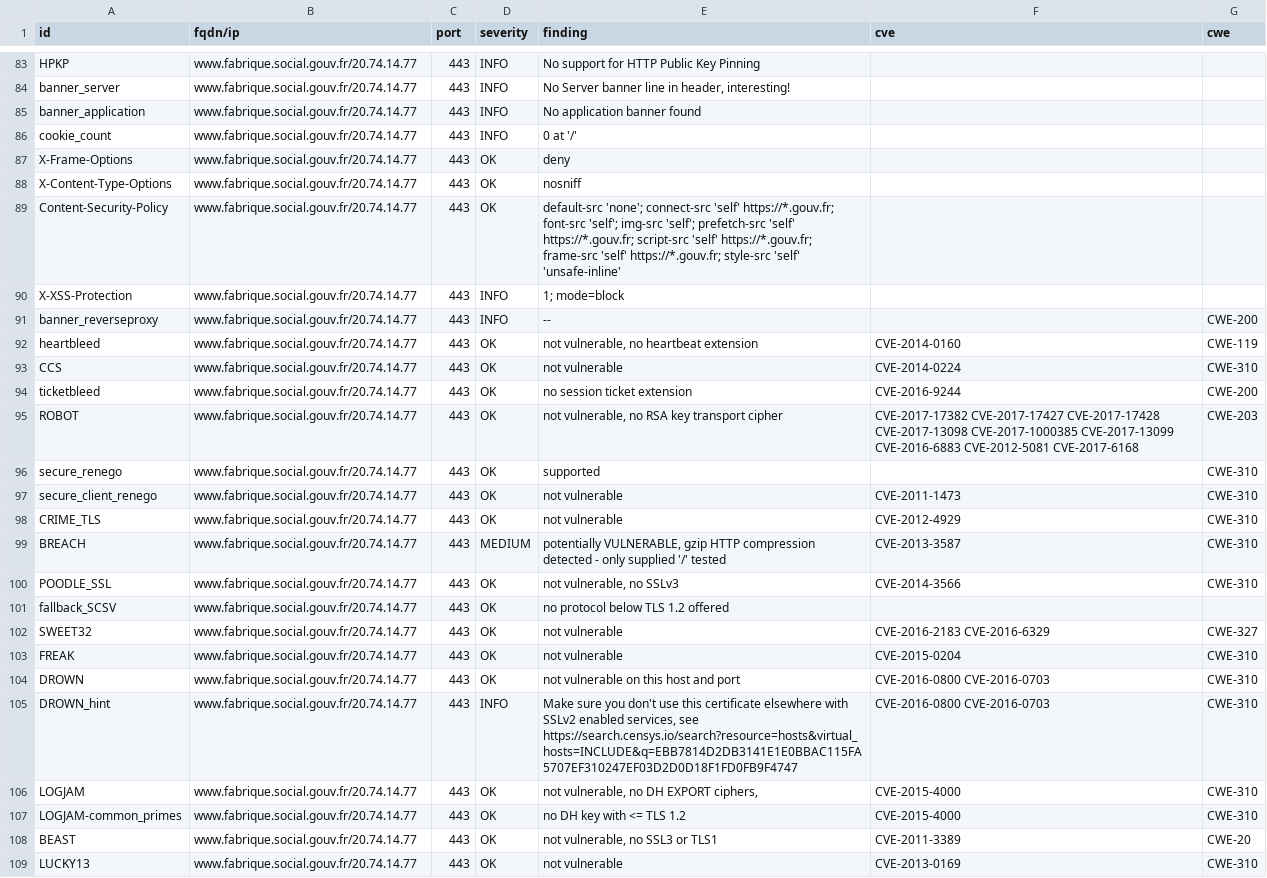
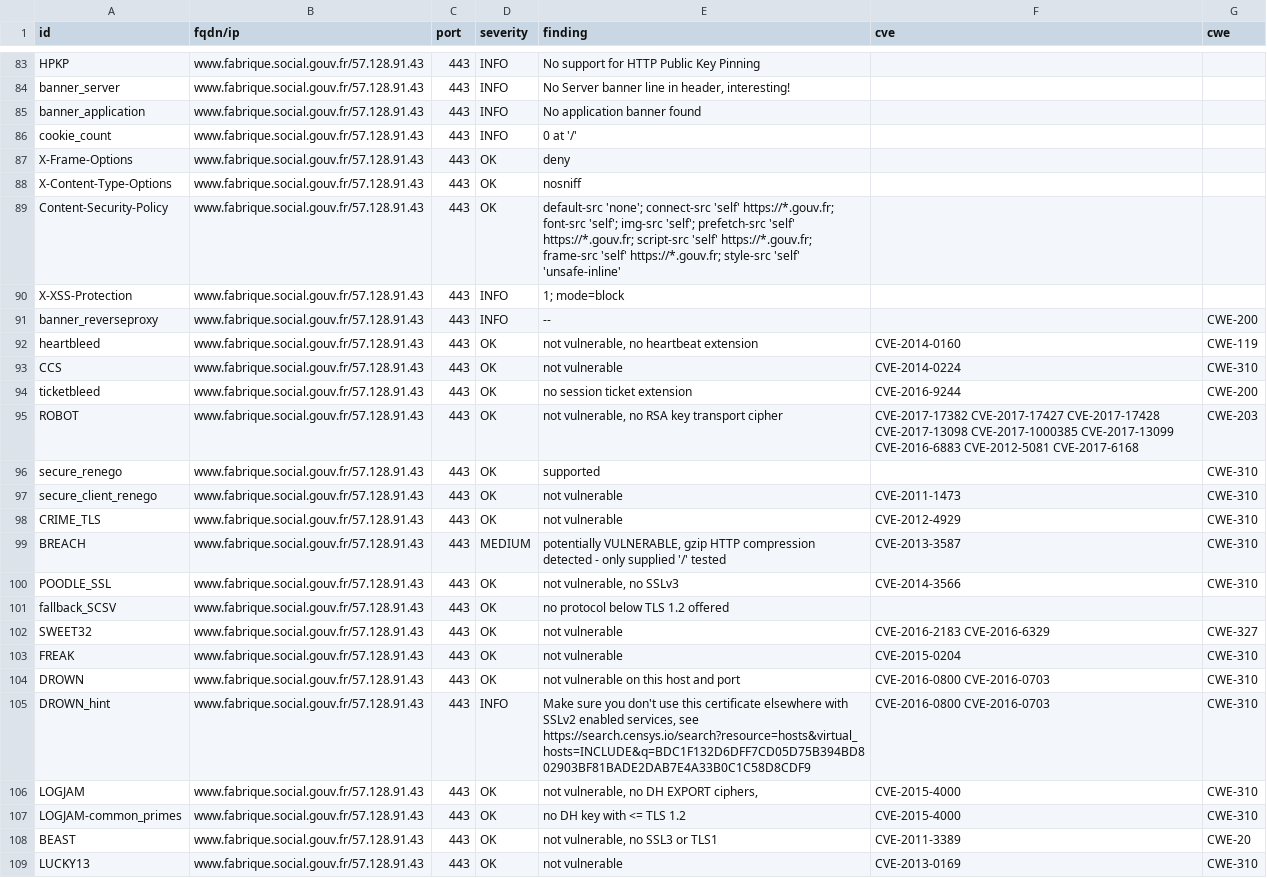
Before and after one commit to Khaled-Abdalbaki/dashlors-mirror, a CSV file: results/aHR0cHM6Ly93d3cuZmFicmlxdWUuc29jaWFsLmdvdXYuZnI=/testssl.csv, drawn as a sheet; only a part is shown, gaps mark what is left out; the diff covers the shown part only; the diff names each change by its address in the sheet, - before the commit and + after, or states it on an @@ line.

```diff
--- a/results/aHR0cHM6Ly93d3cuZmFicmlxdWUuc29jaWFsLmdvdXYuZnI=/testssl.csv
+++ b/results/aHR0cHM6Ly93d3cuZmFicmlxdWUuc29jaWFsLmdvdXYuZnI=/testssl.csv
-B83:B109 (fqdn/ip): www.fabrique.social.gouv.fr/20.74.14.77
+B83:B109 (fqdn/ip): www.fabrique.social.gouv.fr/57.128.91.43
-E105 (finding): …services, see https://search.censys.io/search?resource=hosts&virtual_hosts=INCLUDE&q=EBB7814D2DB3141E1E0BBAC115FA5707EF310247EF03D2D0D18F1FD0FB9F4747
+E105 (finding): …services, see https://search.censys.io/search?resource=hosts&virtual_hosts=INCLUDE&q=BDC1F132D6DFF7CD05D75B394BD802903BF81BADE2DAB7E4A33B0C1C58D8CDF9
```
Also changed, not shown: 138 edited cells elsewhere in this file, 20 other files.
